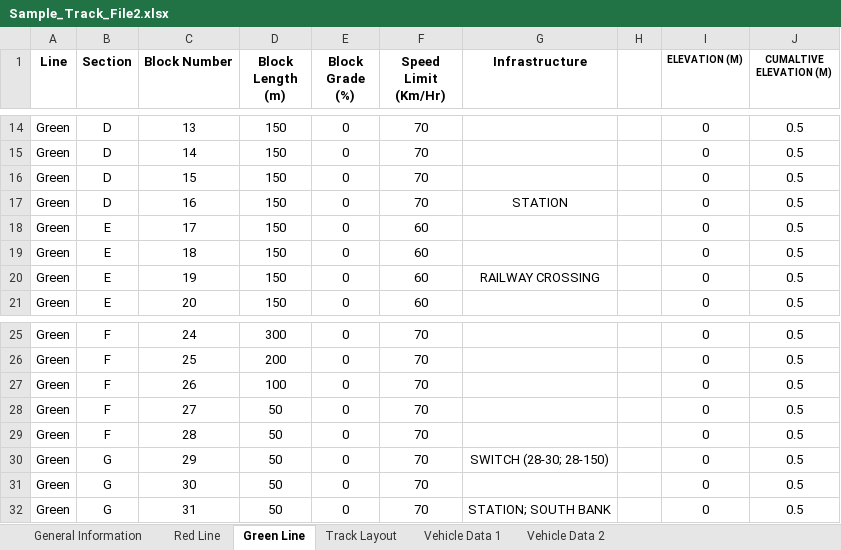
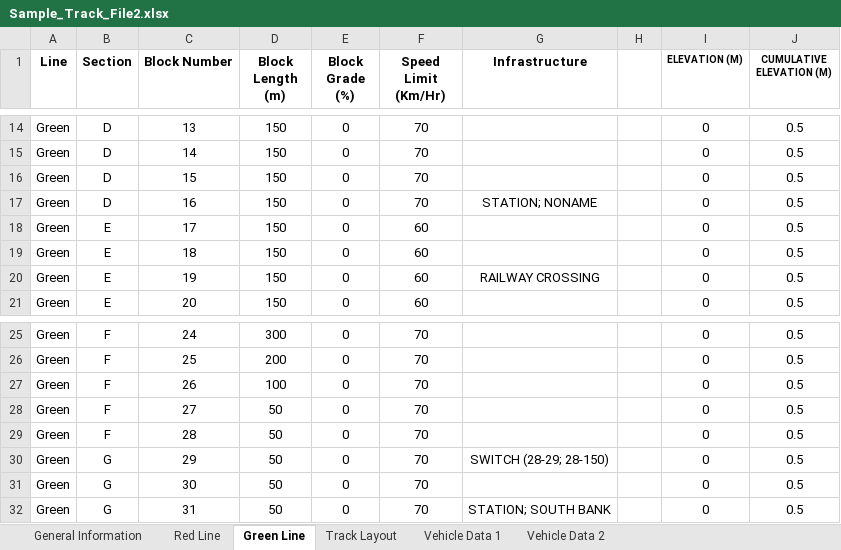
Before and after one commit to tbui1996/COE1186, an Excel workbook: resources/Sample_Track_File2.xlsx, sheet Green Line, drawn as a sheet; only a part is shown, gaps mark what is left out; values as stored, in another font and other column widths than the file's, no borders; the diff names each change by its address in the sheet, - before the commit and + after, or states it on an @@ line.

Commit message:
Track Builds w/ Switches!

```diff
--- a/resources/Sample_Track_File2.xlsx (sheet Green Line)
+++ b/resources/Sample_Track_File2.xlsx (sheet Green Line)
-J1: CUMALTIVE ELEVATION (M)
+J1: CUMULATIVE ELEVATION (M)
-G17 (Infrastructure): STATION
+G17 (Infrastructure): STATION; NONAME
-G30 (Infrastructure): SWITCH (28-30; 28-150)
+G30 (Infrastructure): SWITCH (28-29; 28-150)
```
Also changed, not shown: 2 other files.
